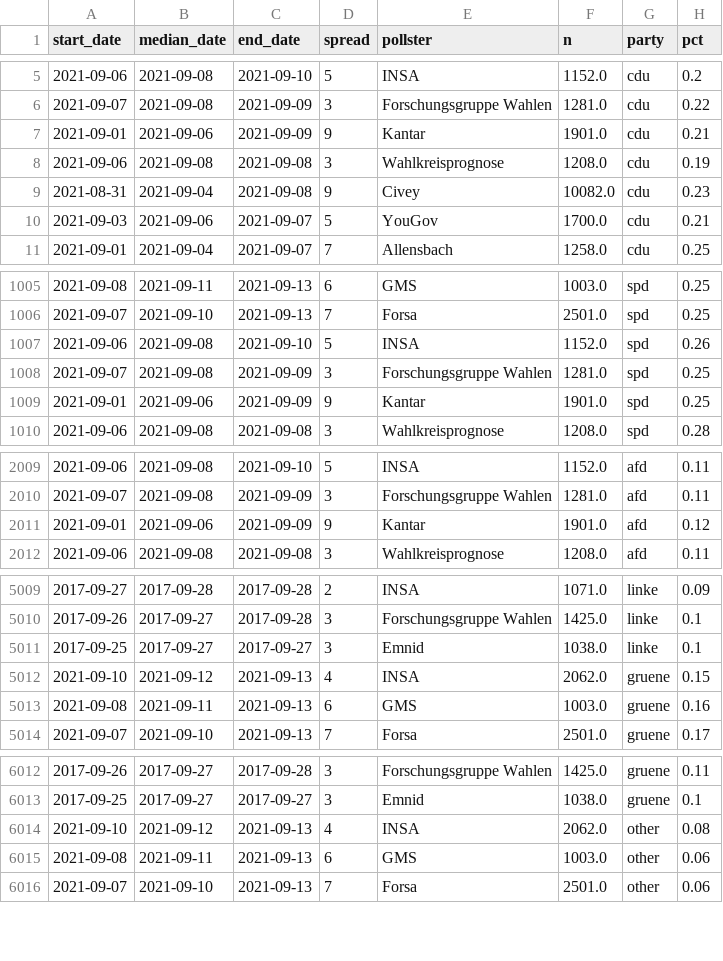
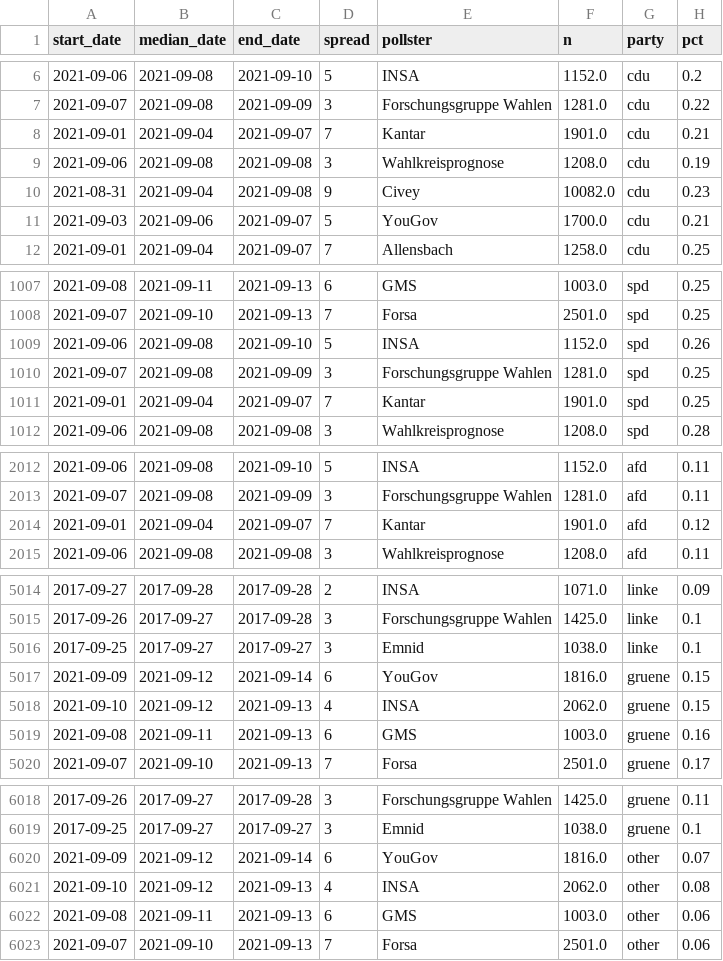
Before and after one commit to thisismactan/Germany-2021, a CSV file: data/polls_2021.csv, drawn as a sheet; only a part is shown, gaps mark what is left out; the diff covers the shown part only.

```diff
--- a/data/polls_2021.csv
+++ b/data/polls_2021.csv
@@ -6,3 +7,3 @@ start_date,median_date,end_date,spread,pollster,n,party,pct
 2021-09-07,2021-09-08,2021-09-09,3,Forschungsgruppe Wahlen,1281.0,cdu,0.22
-2021-09-01,2021-09-06,2021-09-09,9,Kantar,1901.0,cdu,0.21
+2021-09-01,2021-09-04,2021-09-07,7,Kantar,1901.0,cdu,0.21
 2021-09-06,2021-09-08,2021-09-08,3,Wahlkreisprognose,1208.0,cdu,0.19
@@ -1008,3 +1010,3 @@ start_date,median_date,end_date,spread,pollster,n,party,pct
 2021-09-07,2021-09-08,2021-09-09,3,Forschungsgruppe Wahlen,1281.0,spd,0.25
-2021-09-01,2021-09-06,2021-09-09,9,Kantar,1901.0,spd,0.25
+2021-09-01,2021-09-04,2021-09-07,7,Kantar,1901.0,spd,0.25
 2021-09-06,2021-09-08,2021-09-08,3,Wahlkreisprognose,1208.0,spd,0.28
@@ -2010,3 +2013,3 @@ start_date,median_date,end_date,spread,pollster,n,party,pct
 2021-09-07,2021-09-08,2021-09-09,3,Forschungsgruppe Wahlen,1281.0,afd,0.11
-2021-09-01,2021-09-06,2021-09-09,9,Kantar,1901.0,afd,0.12
+2021-09-01,2021-09-04,2021-09-07,7,Kantar,1901.0,afd,0.12
 2021-09-06,2021-09-08,2021-09-08,3,Wahlkreisprognose,1208.0,afd,0.11
@@ -5011,2 +5016,3 @@ start_date,median_date,end_date,spread,pollster,n,party,pct
 2017-09-25,2017-09-27,2017-09-27,3,Emnid,1038.0,linke,0.1
+2021-09-09,2021-09-12,2021-09-14,6,YouGov,1816.0,gruene,0.15
 2021-09-10,2021-09-12,2021-09-13,4,INSA,2062.0,gruene,0.15
@@ -6013,2 +6019,3 @@ start_date,median_date,end_date,spread,pollster,n,party,pct
 2017-09-25,2017-09-27,2017-09-27,3,Emnid,1038.0,gruene,0.1
+2021-09-09,2021-09-12,2021-09-14,6,YouGov,1816.0,other,0.07
 2021-09-10,2021-09-12,2021-09-13,4,INSA,2062.0,other,0.08
```
Also changed, not shown: 5 added rows and 12 edited cells elsewhere in this file, output/seat_summary_stats_timeline.csv, shiny-app/data/coalition_prob_timeline.csv, 21 other files.
